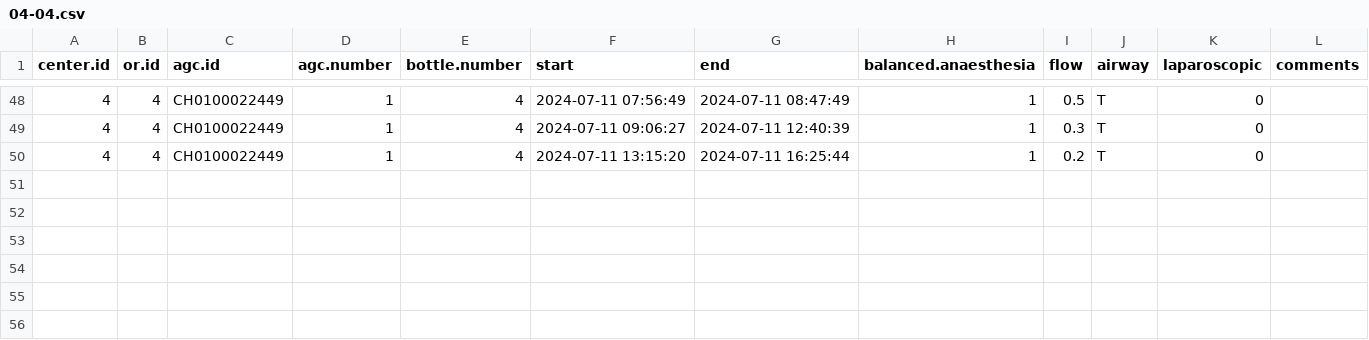
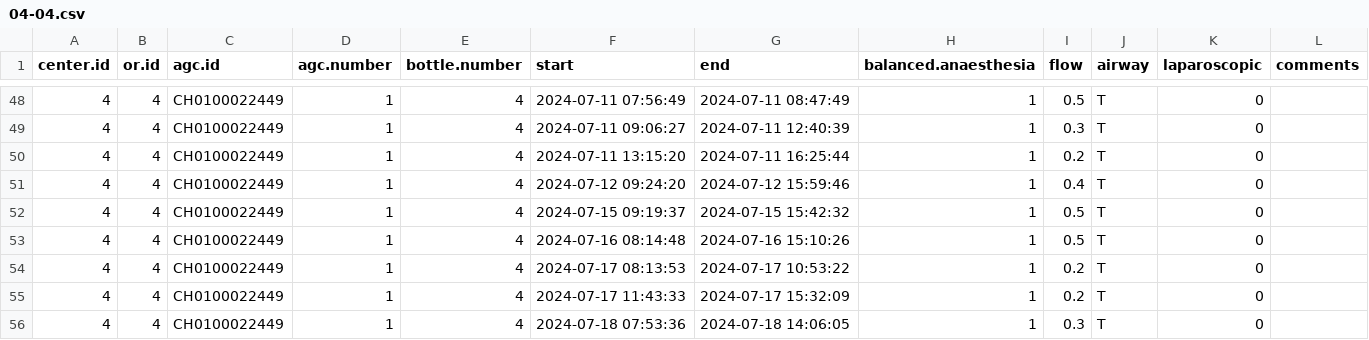
Before and after one commit to umg-minai/vct-or-mc, a CSV file: raw-data/crfs/04-04.csv, drawn as a sheet; only a part is shown, gaps mark what is left out.

```diff
--- a/raw-data/crfs/04-04.csv
+++ b/raw-data/crfs/04-04.csv
@@ -50 +50,7 @@ center.id,or.id,agc.id,agc.number,bottle.number,start,end,balanced.anaesthesia,f
 4,4,CH0100022449,1,4,2024-07-11 13:15:20,2024-07-11 16:25:44,1,0.2,T,0,
+4,4,CH0100022449,1,4,2024-07-12 09:24:20,2024-07-12 15:59:46,1,0.4,T,0,
+4,4,CH0100022449,1,4,2024-07-15 09:19:37,2024-07-15 15:42:32,1,0.5,T,0,
+4,4,CH0100022449,1,4,2024-07-16 08:14:48,2024-07-16 15:10:26,1,0.5,T,0,
+4,4,CH0100022449,1,4,2024-07-17 08:13:53,2024-07-17 10:53:22,1,0.2,T,0,
+4,4,CH0100022449,1,4,2024-07-17 11:43:33,2024-07-17 15:32:09,1,0.2,T,0,
+4,4,CH0100022449,1,4,2024-07-18 07:53:36,2024-07-18 14:06:05,1,0.3,T,0,
```
Also changed, not shown: raw-data/crfs/04-05.csv, raw-data/crfs/06-01.csv, 3 other files.
